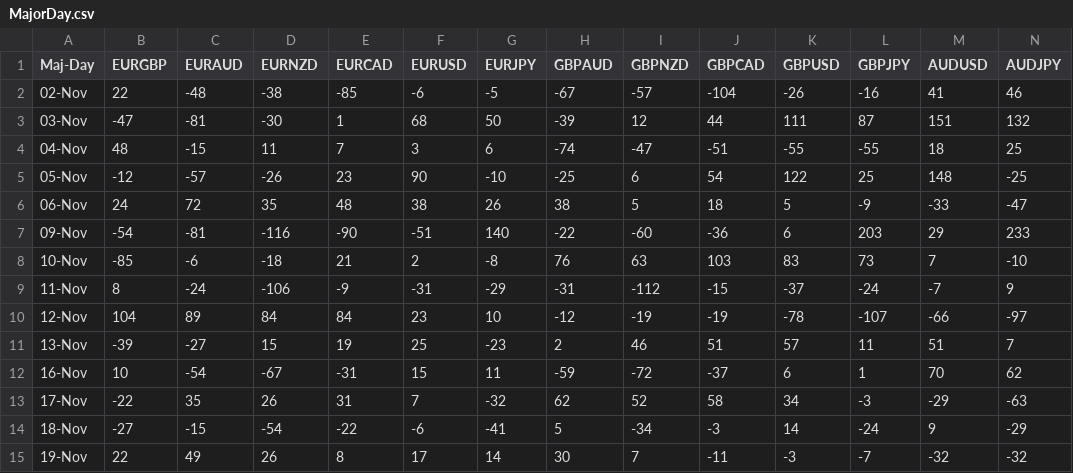
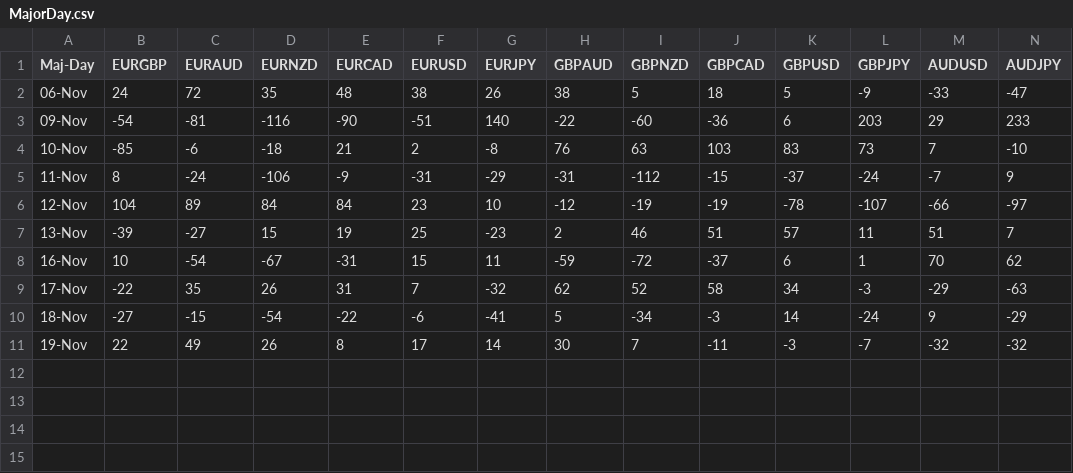
Before and after one commit to PP-Ram/FxData, a CSV file: Data/MajorDay.csv, drawn as a sheet; only a part is shown; rows hold the shown columns only; the diff names each change by its address in the sheet, - before the commit and + after, or states it on an @@ line.

```diff
--- a/Data/MajorDay.csv
+++ b/Data/MajorDay.csv
-row 2: 02-Nov | 22 | -48 | -38 | -85 | -6 | -5 | -67 | -57 | -104 | -26 | -16 | 41 | 46
-row 3: 03-Nov | -47 | -81 | -30 | 1 | 68 | 50 | -39 | 12 | 44 | 111 | 87 | 151 | 132
-row 4: 04-Nov | 48 | -15 | 11 | 7 | 3 | 6 | -74 | -47 | -51 | -55 | -55 | 18 | 25
-row 5: 05-Nov | -12 | -57 | -26 | 23 | 90 | -10 | -25 | 6 | 54 | 122 | 25 | 148 | -25
```
Also changed, not shown: Data/MinorDay.csv.
